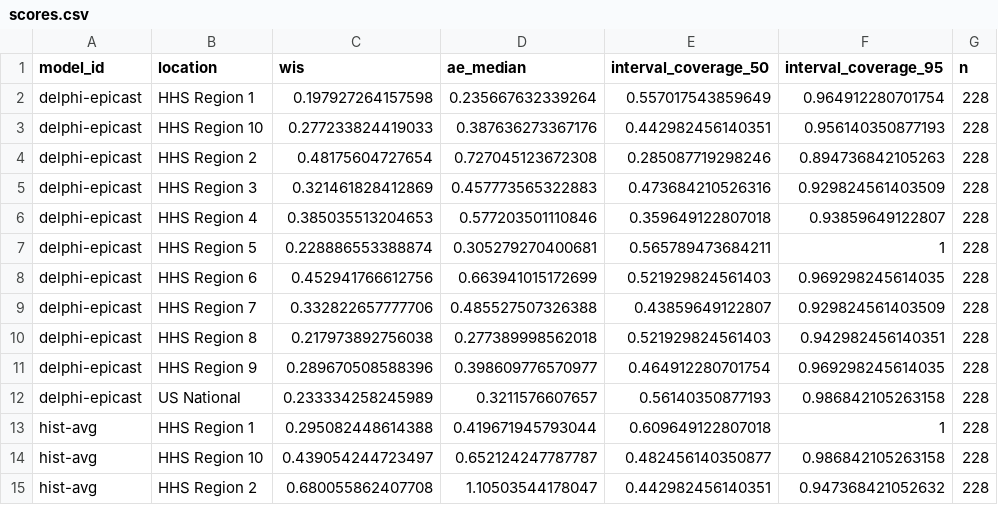
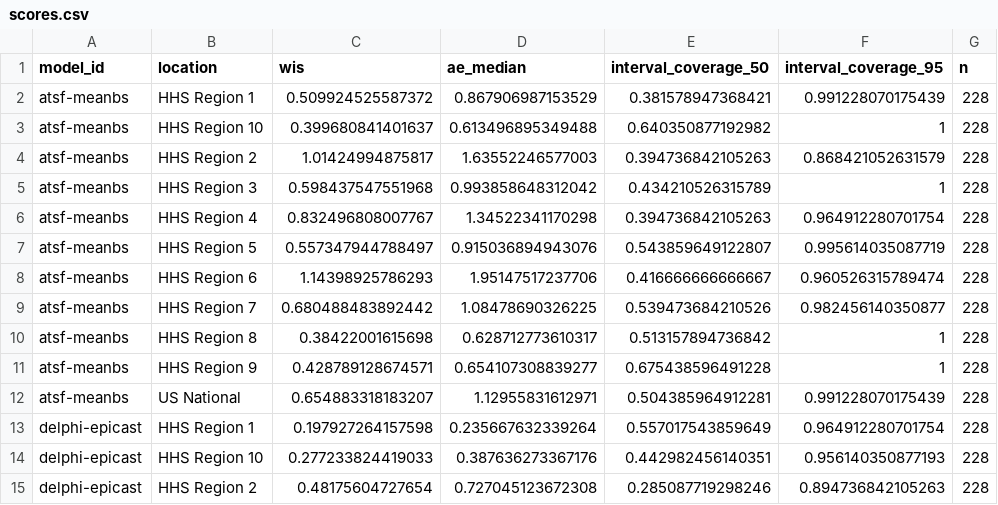
Before and after one commit to sjfox/ATSF2026-dashboard, a CSV file: scores/ili perc/Validation seasons (15/16 - 16/17)/location/scores.csv, drawn as a sheet; only a part is shown; the shorter side is filled out with more unchanged rows; the diff names each change by its address in the sheet, - before the commit and + after, or states it on an @@ line.

```diff
--- a/scores/ili perc/Validation seasons (15/16 - 16/17)/location/scores.csv
+++ b/scores/ili perc/Validation seasons (15/16 - 16/17)/location/scores.csv
+row 2: atsf-meanbs | HHS Region 1 | 0.509924525587372 | 0.867906987153529 | 0.381578947368421 | 0.991228070175439 | 228
+row 3: atsf-meanbs | HHS Region 10 | 0.399680841401637 | 0.613496895349488 | 0.640350877192982 | 1 | 228
+row 4: atsf-meanbs | HHS Region 2 | 1.01424994875817 | 1.63552246577003 | 0.394736842105263 | 0.868421052631579 | 228
+row 5: atsf-meanbs | HHS Region 3 | 0.598437547551968 | 0.993858648312042 | 0.434210526315789 | 1 | 228
+row 6: atsf-meanbs | HHS Region 4 | 0.832496808007767 | 1.34522341170298 | 0.394736842105263 | 0.964912280701754 | 228
+row 7: atsf-meanbs | HHS Region 5 | 0.557347944788497 | 0.915036894943076 | 0.543859649122807 | 0.995614035087719 | 228
+row 8: atsf-meanbs | HHS Region 6 | 1.14398925786293 | 1.95147517237706 | 0.416666666666667 | 0.960526315789474 | 228
+row 9: atsf-meanbs | HHS Region 7 | 0.680488483892442 | 1.08478690326225 | 0.539473684210526 | 0.982456140350877 | 228
+row 10: atsf-meanbs | HHS Region 8 | 0.38422001615698 | 0.628712773610317 | 0.513157894736842 | 1 | 228
+row 11: atsf-meanbs | HHS Region 9 | 0.428789128674571 | 0.654107308839277 | 0.675438596491228 | 1 | 228
+row 12: atsf-meanbs | US National | 0.654883318183207 | 1.12955831612971 | 0.504385964912281 | 0.991228070175439 | 228
```
Also changed, not shown: scores/ili perc/Test seasons (17/18 - 19/20)/horizon/scores.csv, scores/ili perc/Test seasons (17/18 - 19/20)/location/scores.csv, 8 other files.
